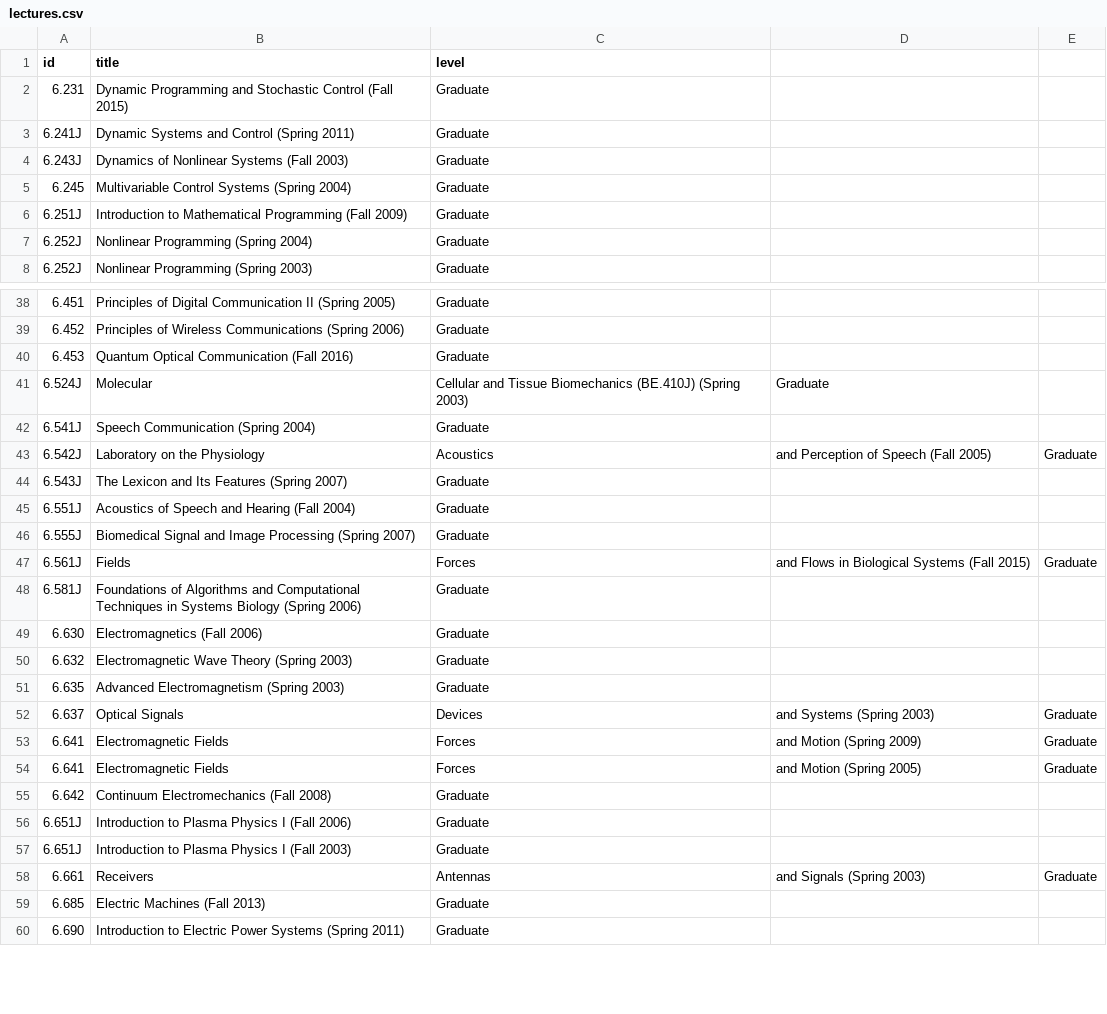
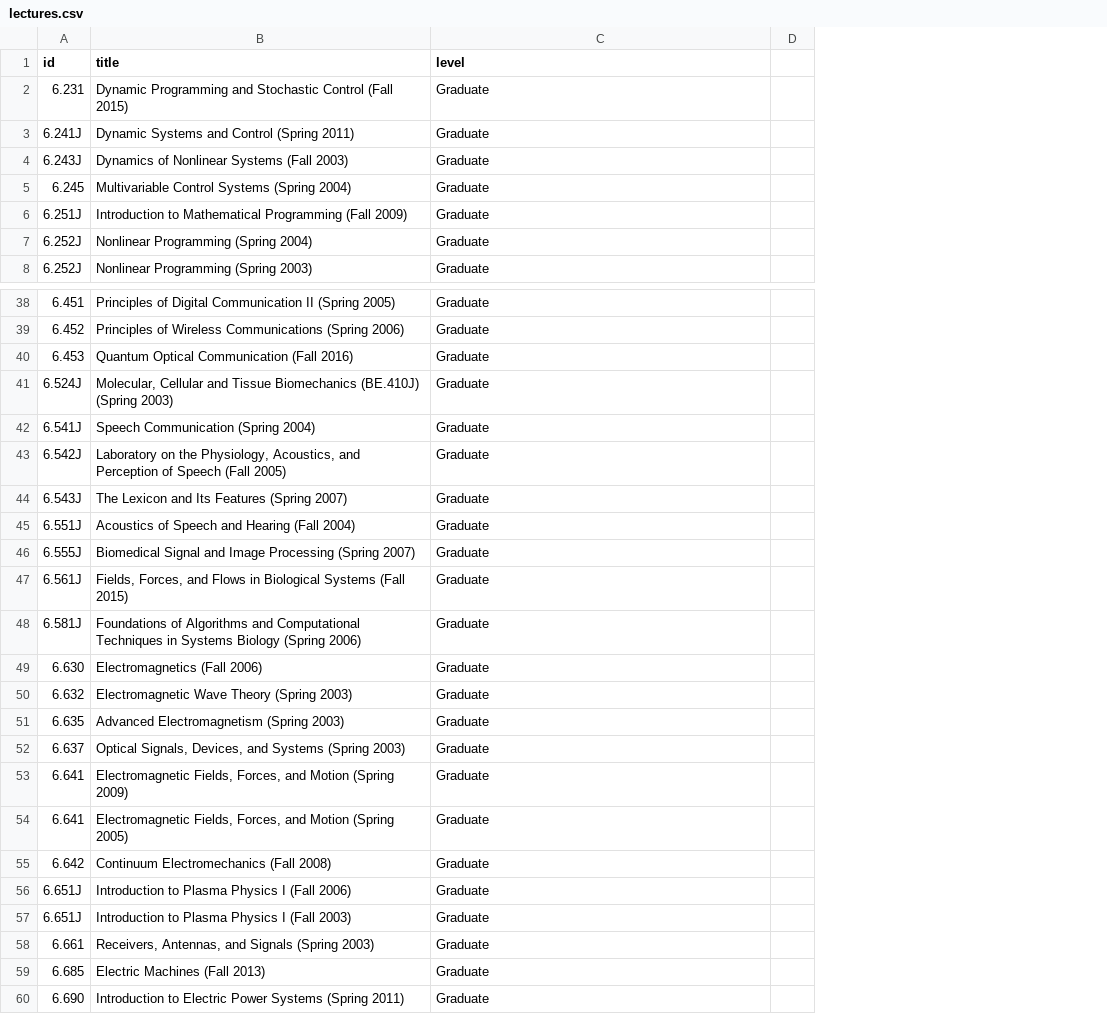
Before and after one commit to rubymonstas-zurich/students-csv, a CSV file: lectures.csv, drawn as a sheet; only a part is shown, gaps mark what is left out; removed rows and columns are numbered as before the commit, all else as after; the diff covers the shown part only; the diff names each change by its address in the sheet, - before the commit and + after, or states it on an @@ line.

Commit message:
quote cells that corrupted CSV structure in `lectures.csv`

```diff
--- a/lectures.csv
+++ b/lectures.csv
-column D, empty
-column E, empty
+column D, empty
-row 41: 6.524J | Molecular | Cellular and Tissue Biomechanics (BE.410J) (Spring 2003) | Graduate
+row 41: 6.524J | Molecular, Cellular and Tissue Biomechanics (BE.410J) (Spring 2003) | Graduate
-row 43: 6.542J | Laboratory on the Physiology | Acoustics | and Perception of Speech (Fall 2005) | Graduate
+row 43: 6.542J | Laboratory on the Physiology, Acoustics, and Perception of Speech (Fall 2005) | Graduate
-row 47: 6.561J | Fields | Forces | and Flows in Biological Systems (Fall 2015) | Graduate
+row 47: 6.561J | Fields, Forces, and Flows in Biological Systems (Fall 2015) | Graduate
-row 52: 6.637 | Optical Signals | Devices | and Systems (Spring 2003) | Graduate
-row 53: 6.641 | Electromagnetic Fields | Forces | and Motion (Spring 2009) | Graduate
-row 54: 6.641 | Electromagnetic Fields | Forces | and Motion (Spring 2005) | Graduate
+row 52: 6.637 | Optical Signals, Devices, and Systems (Spring 2003) | Graduate
+row 53: 6.641 | Electromagnetic Fields, Forces, and Motion (Spring 2009) | Graduate
+row 54: 6.641 | Electromagnetic Fields, Forces, and Motion (Spring 2005) | Graduate
-row 58: 6.661 | Receivers | Antennas | and Signals (Spring 2003) | Graduate
+row 58: 6.661 | Receivers, Antennas, and Signals (Spring 2003) | Graduate
```
Also changed, not shown: 3 added rows and 3 removed rows elsewhere in this file.
